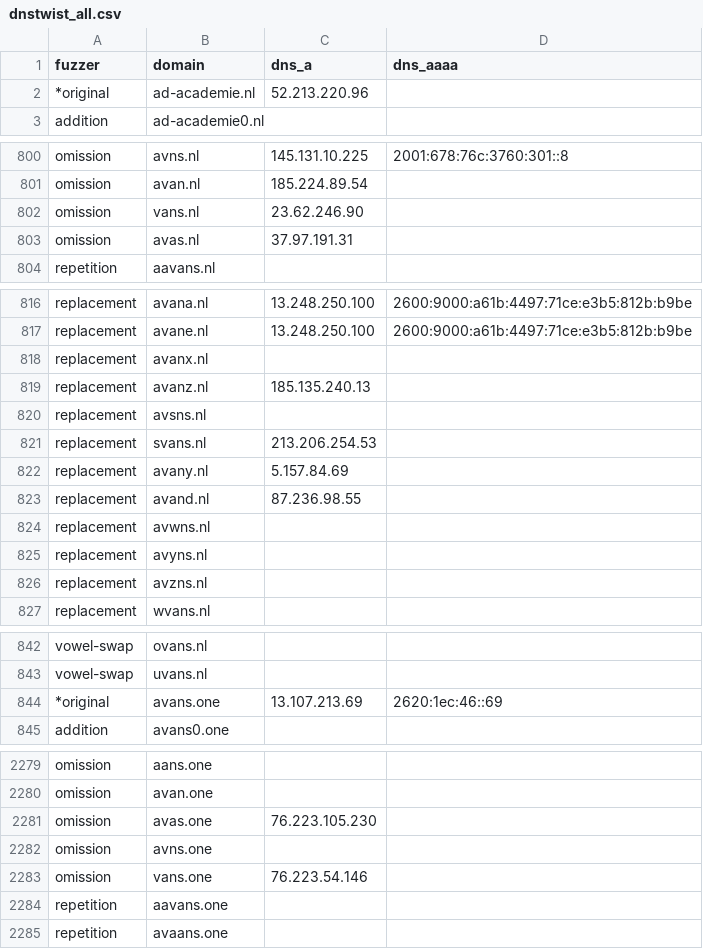
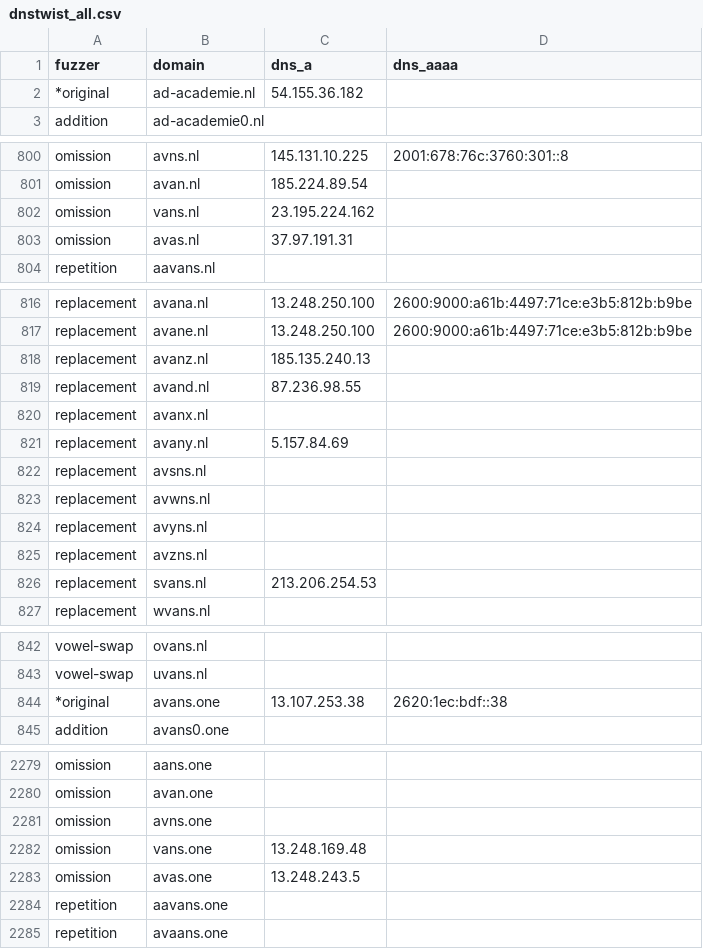
Before and after one commit to kqlen/Lists, a CSV file: DNSTWIST/data/dnstwist_all.csv, drawn as a sheet; only a part is shown, gaps mark what is left out; the diff covers the shown part only.

```diff
--- a/DNSTWIST/data/dnstwist_all.csv
+++ b/DNSTWIST/data/dnstwist_all.csv
@@ -1,3 +1,3 @@
 fuzzer,domain,dns_a,dns_aaaa
-*original,ad-academie.nl,52.213.220.96,
+*original,ad-academie.nl,54.155.36.182,
 addition,ad-academie0.nl,,
@@ -801,3 +801,3 @@ omission,avns.nl,145.131.10.225,2001:678:76c:3760:301::8
 omission,avan.nl,185.224.89.54,
-omission,vans.nl,23.62.246.90,
+omission,vans.nl,23.195.224.162,
 omission,avas.nl,37.97.191.31,
@@ -817,8 +817,7 @@ replacement,avana.nl,13.248.250.100,2600:9000:a61b:4497:71ce:e3b5:812b:b9be
 replacement,avane.nl,13.248.250.100,2600:9000:a61b:4497:71ce:e3b5:812b:b9be
-replacement,avanx.nl,,
 replacement,avanz.nl,185.135.240.13,
-replacement,avsns.nl,,
-replacement,svans.nl,213.206.254.53,
-replacement,avany.nl,5.157.84.69,
 replacement,avand.nl,87.236.98.55,
+replacement,avanx.nl,,
+replacement,avany.nl,5.157.84.69,
+replacement,avsns.nl,,
 replacement,avwns.nl,,
@@ -826,2 +825,3 @@ replacement,avyns.nl,,
 replacement,avzns.nl,,
+replacement,svans.nl,213.206.254.53,
 replacement,wvans.nl,,
@@ -843,3 +843,3 @@ vowel-swap,ovans.nl,,
 vowel-swap,uvans.nl,,
-*original,avans.one,13.107.213.69,2620:1ec:46::69
+*original,avans.one,13.107.253.38,2620:1ec:bdf::38
 addition,avans0.one,,
@@ -2280,5 +2280,5 @@ omission,aans.one,,
 omission,avan.one,,
-omission,avas.one,76.223.105.230,
 omission,avns.one,,
-omission,vans.one,76.223.54.146,
+omission,vans.one,13.248.169.48,
+omission,avas.one,13.248.243.5,
 repetition,aavans.one,,
```
Also changed, not shown: 3 moved rows and 3 edited cells elsewhere in this file.
